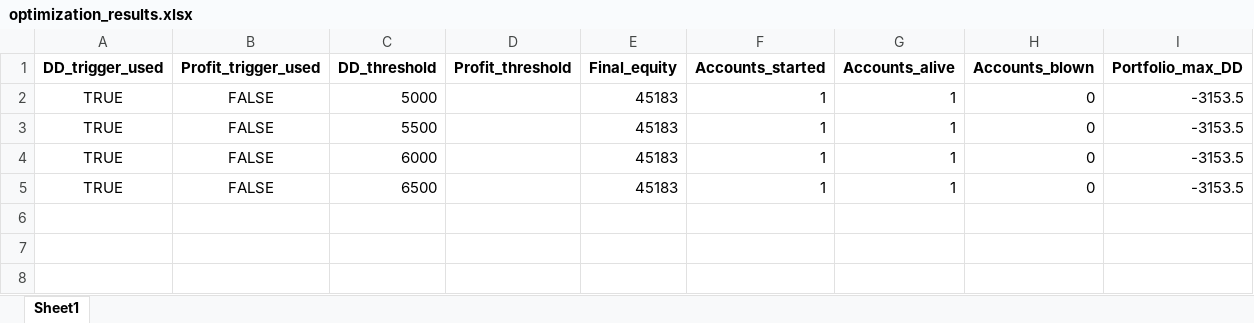
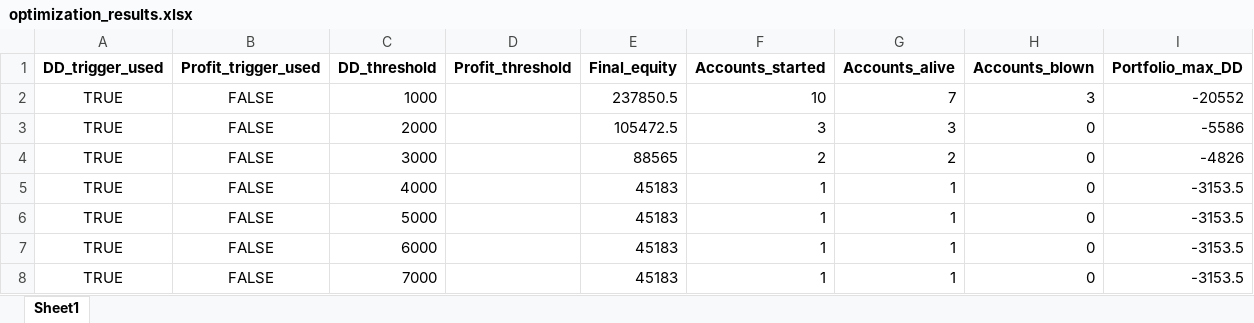
Before and after one commit to Soho36/1500_count, an Excel workbook: Account_starts_by_DD_and_profit/optimization_results.xlsx, sheet Sheet1, drawn as a sheet; values as stored, in another font and other column widths than the file's, no borders; removed rows and columns are numbered as before the commit, all else as after; the diff names each change by its address in the sheet, - before the commit and + after, or states it on an @@ line.

```diff
--- a/Account_starts_by_DD_and_profit/optimization_results.xlsx (sheet Sheet1)
+++ b/Account_starts_by_DD_and_profit/optimization_results.xlsx (sheet Sheet1)
+row 2: TRUE | FALSE | 1000 |  | 237850.5 | 10 | 7 | 3 | -20552
+row 3: TRUE | FALSE | 2000 |  | 105472.5 | 3 | 3 | 0 | -5586
+row 4: TRUE | FALSE | 3000 |  | 88565 | 2 | 2 | 0 | -4826
+row 5: TRUE | FALSE | 4000 |  | 45183 | 1 | 1 | 0 | -3153.5
-row 3: TRUE | FALSE | 5500 |  | 45183 | 1 | 1 | 0 | -3153.5
-C8 (DD_threshold): 6500
+C8 (DD_threshold): 7000
```
Also changed, not shown: Account_starts_by_DD_and_profit/optimization_filtered.xlsx, 1 other file.
